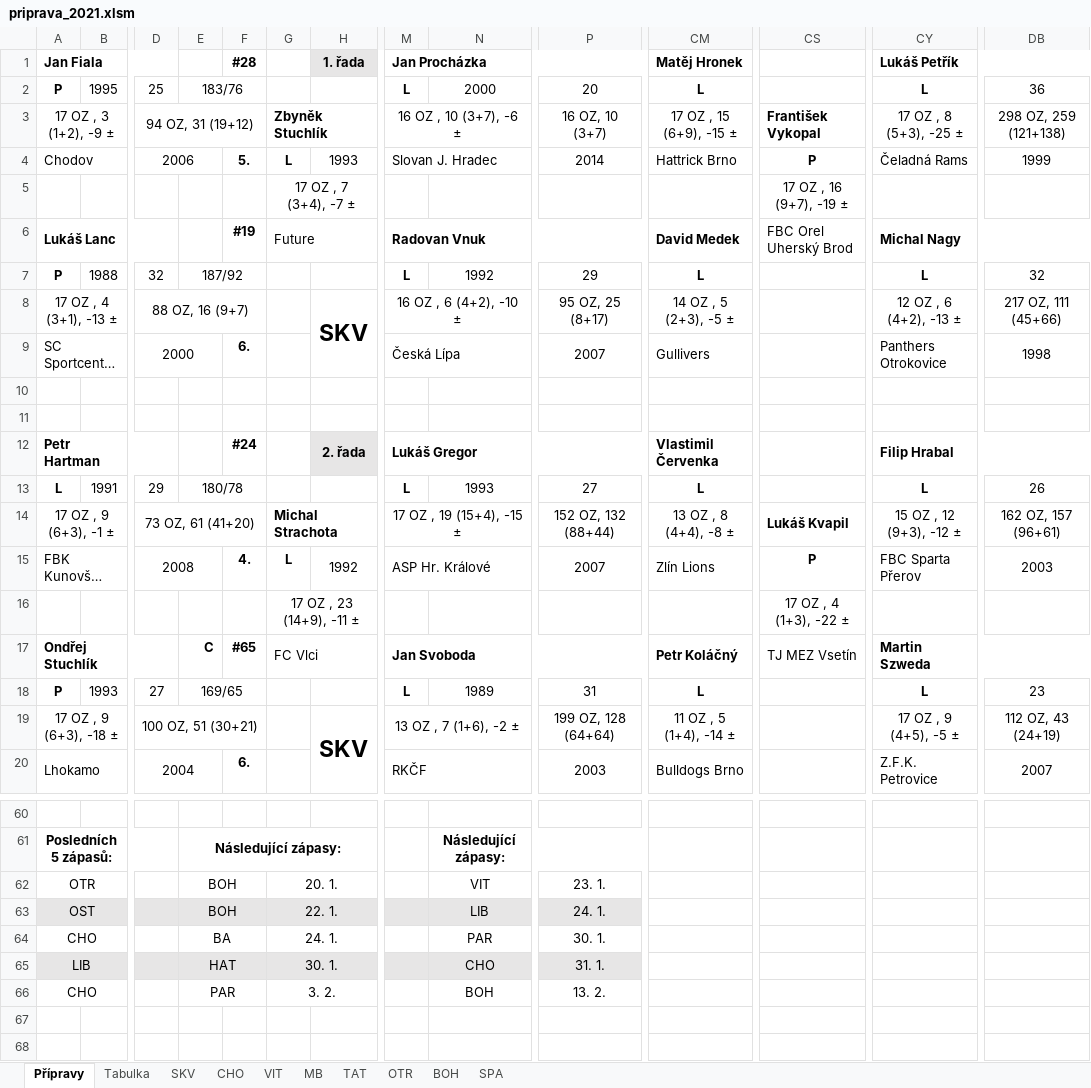
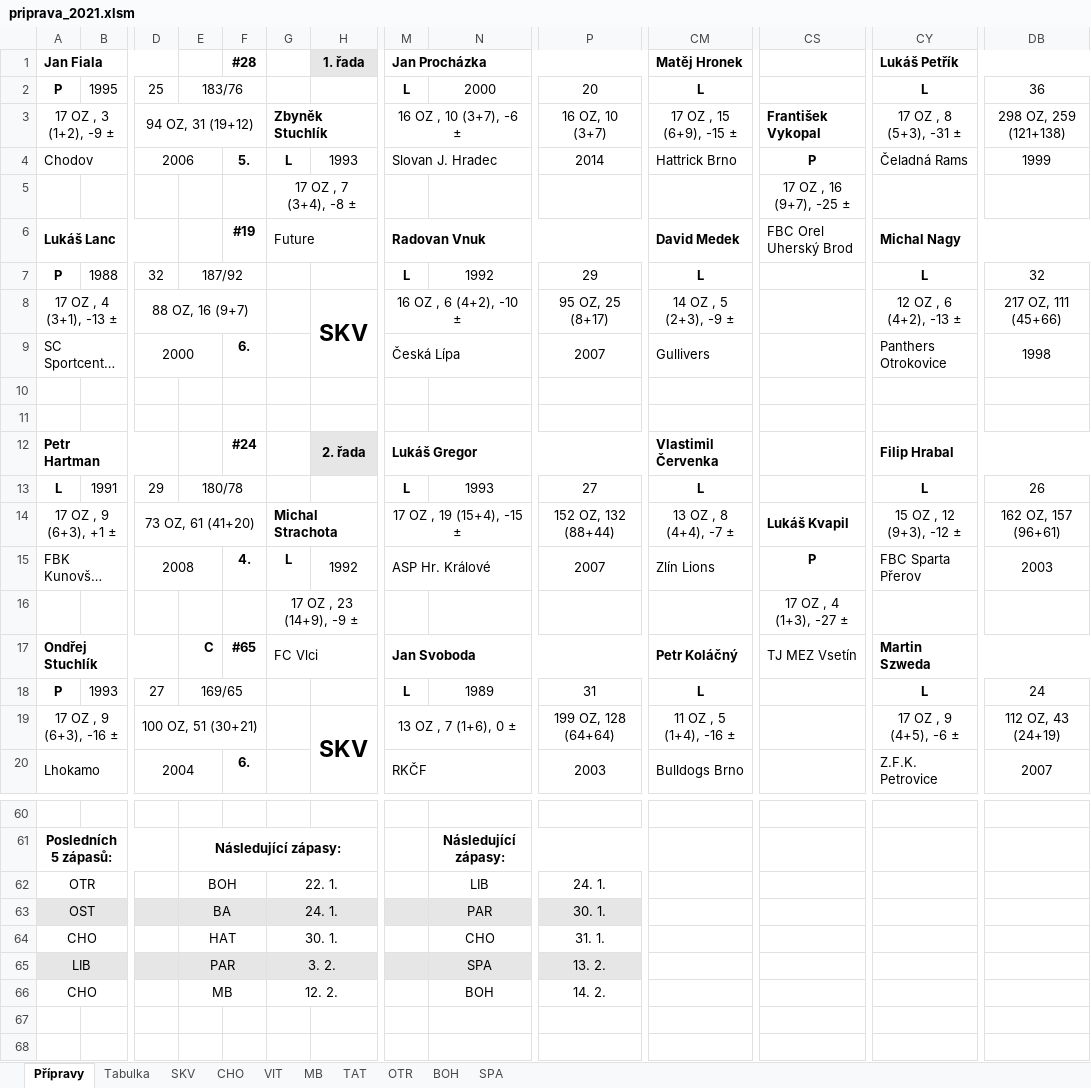
Before and after one commit to klimarichard/ceskyflorbal, an Excel workbook: priprava_2021.xlsm, sheet Přípravy, drawn as a sheet; only a part is shown, gaps mark what is left out; long unchanged cells end in …; values as stored, in another font and other column widths than the file's, no borders; conditional formats not drawn; the diff covers the shown part only; the diff names each change by its address in the sheet, - before the commit and + after, or states it on an @@ line.

```diff
--- a/priprava_2021.xlsm (sheet Přípravy)
+++ b/priprava_2021.xlsm (sheet Přípravy)
-CY3: 17 OZ , 8 (5+3), -25 ±
+CY3: 17 OZ , 8 (5+3), -31 ±
-G5: 17 OZ , 7 (3+4), -7 ±
+G5: 17 OZ , 7 (3+4), -8 ±
-CS5: 17 OZ , 16 (9+7), -19 ±
+CS5: 17 OZ , 16 (9+7), -25 ±
-CM8: 14 OZ , 5 (2+3), -5 ±
+CM8: 14 OZ , 5 (2+3), -9 ±
-A14: 17 OZ , 9 (6+3), -1 ±
+A14: 17 OZ , 9 (6+3), +1 ±
-CM14: 13 OZ , 8 (4+4), -8 ±
+CM14: 13 OZ , 8 (4+4), -7 ±
-G16: 17 OZ , 23 (14+9), -11 ±
+G16: 17 OZ , 23 (14+9), -9 ±
-CS16: 17 OZ , 4 (1+3), -22 ±
+CS16: 17 OZ , 4 (1+3), -27 ±
-DB18: 23
+DB18: 24
-A19: 17 OZ , 9 (6+3), -18 ±
+A19: 17 OZ , 9 (6+3), -16 ±
-M19: 13 OZ , 7 (1+6), -2 ±
+M19: 13 OZ , 7 (1+6), 0 ±
-CM19: 11 OZ , 5 (1+4), -14 ±
+CM19: 11 OZ , 5 (1+4), -16 ±
-CY19: 17 OZ , 9 (4+5), -5 ±
+CY19: 17 OZ , 9 (4+5), -6 ±
-G62: 20. 1.
+G62: 22. 1.
-N62: VIT
+N62: LIB
-P62: 23. 1.
+P62: 24. 1.
-E63: BOH
+E63: BA
-G63: 22. 1.
+G63: 24. 1.
-N63: LIB
+N63: PAR
-P63: 24. 1.
+P63: 30. 1.
-E64: BA
+E64: HAT
-G64: 24. 1.
+G64: 30. 1.
-N64: PAR
+N64: CHO
-P64: 30. 1.
+P64: 31. 1.
-E65: HAT
+E65: PAR
-G65: 30. 1.
+G65: 3. 2.
-N65: CHO
+N65: SPA
-P65: 31. 1.
+P65: 13. 2.
-E66: PAR
+E66: MB
-G66: 3. 2.
+G66: 12. 2.
-P66: 13. 2.
+P66: 14. 2.
```
Also changed, not shown: 12 edited cells elsewhere in this sheet, sheet OTR, sheet SKV, sheet MB, sheet BOH, sheet VIT, sheet SPA, 2 more sheets, formulas that keep their value.
